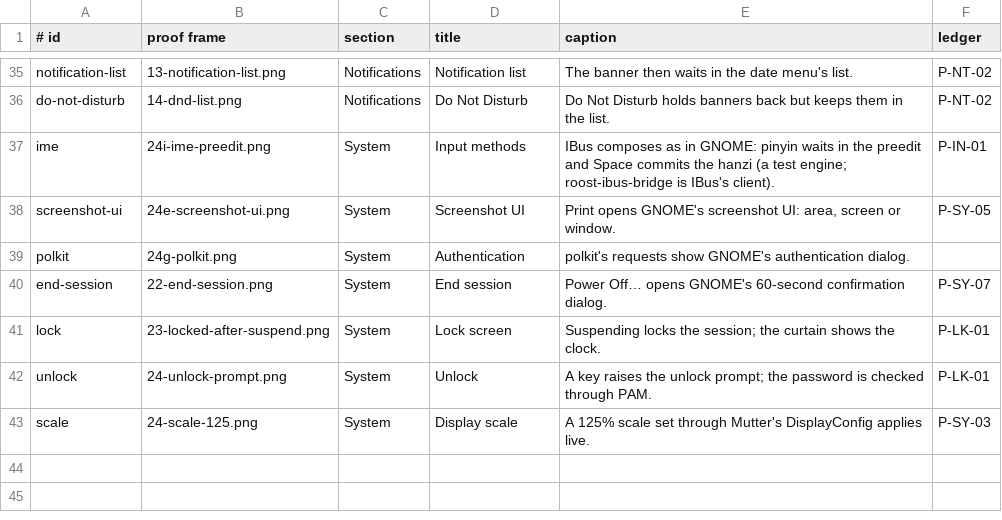
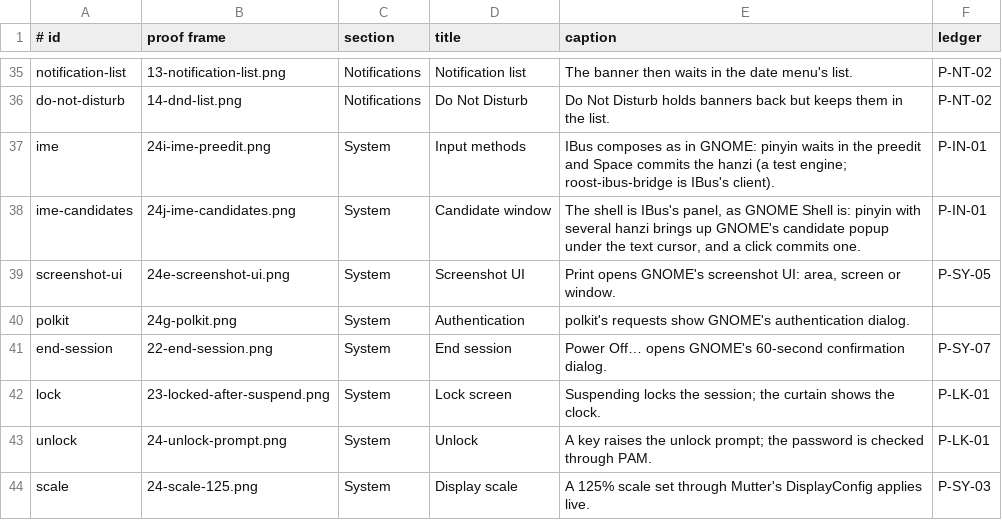
Before and after one commit to hanthor/roost-desktop, a TSV file: docs/walkthrough.tsv, drawn as a sheet; only a part is shown, gaps mark what is left out.

```diff
--- a/docs/walkthrough.tsv
+++ b/docs/walkthrough.tsv
@@ -37,2 +37,3 @@ do-not-disturb	14-dnd-list.png	Notifications	Do Not Disturb	Do Not Disturb holds
 ime	24i-ime-preedit.png	System	Input methods	IBus composes as in GNOME: pinyin waits in the preedit and Space commits the hanzi (a test engine; roost-ibus-bridge is IBus's client).	P-IN-01
+ime-candidates	24j-ime-candidates.png	System	Candidate window	The shell is IBus's panel, as GNOME Shell is: pinyin with several hanzi brings up GNOME's candidate popup under the text cursor, and a click commits one.	P-IN-01
 screenshot-ui	24e-screenshot-ui.png	System	Screenshot UI	Print opens GNOME's screenshot UI: area, screen or window.	P-SY-05
```
Also changed, not shown: 10 other files.
